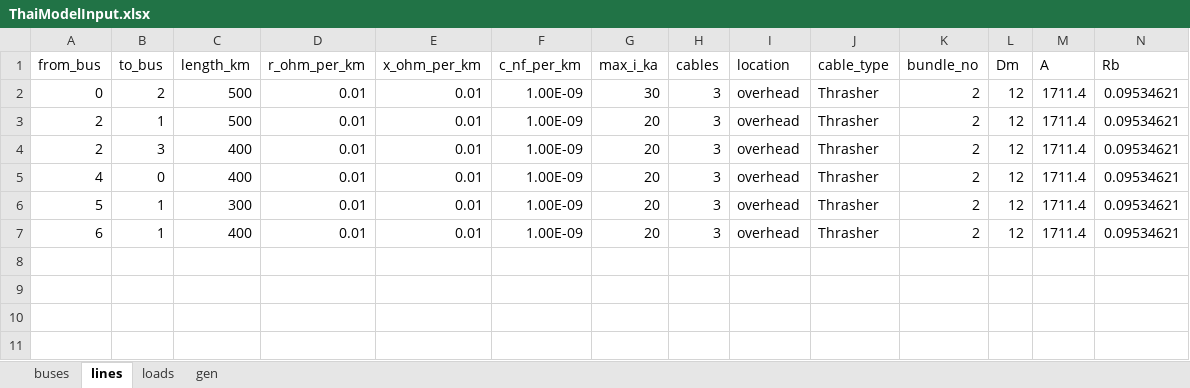
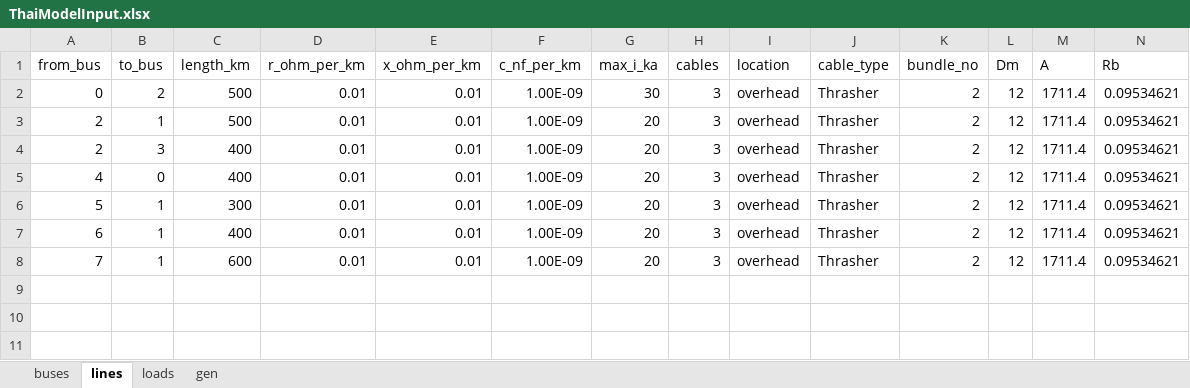
Before and after one commit to williamrodz/Thai-PandaPower, an Excel workbook: ThaiModelInput.xlsx, sheet lines, drawn as a sheet; only a part is shown; values as stored, in another font and other column widths than the file's, no borders; the diff names each change by its address in the sheet, - before the commit and + after, or states it on an @@ line.

Commit message:
Added Huay Ho

```diff
--- a/ThaiModelInput.xlsx (sheet lines)
+++ b/ThaiModelInput.xlsx (sheet lines)
-row 8: (empty)
+row 8: 7 | 1 | 600 | 0.01 | 0.01 | 1.00E-09 | 20 | 3 | overhead | Thrasher | 2 | 12 | 1711.4 | 0.09534621
```
Also changed, not shown: sheet loads, sheet buses.
